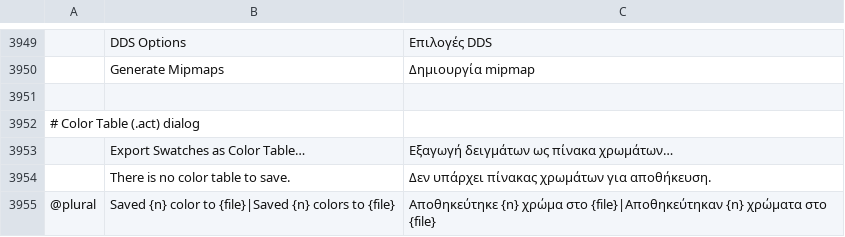
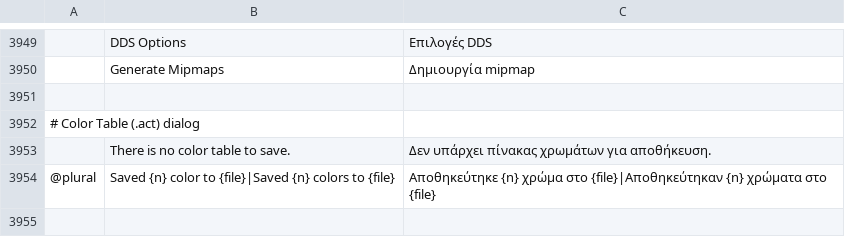
Before and after one commit to ChoqueCastroLD/capishot, a TSV file: crates/ui-egui/src/i18n/el.tsv, drawn as a sheet; only a part is shown, gaps mark what is left out; the diff names each change by its address in the sheet, - before the commit and + after, or states it on an @@ line.

```diff
--- a/crates/ui-egui/src/i18n/el.tsv
+++ b/crates/ui-egui/src/i18n/el.tsv
-row 3953:  | Export Swatches as Color Table… | Εξαγωγή δειγμάτων ως πίνακα χρωμάτων…
```
Also changed, not shown: crates/ui-egui/src/i18n/ja.tsv, crates/ui-egui/src/i18n/ru.tsv, 20 other files.
